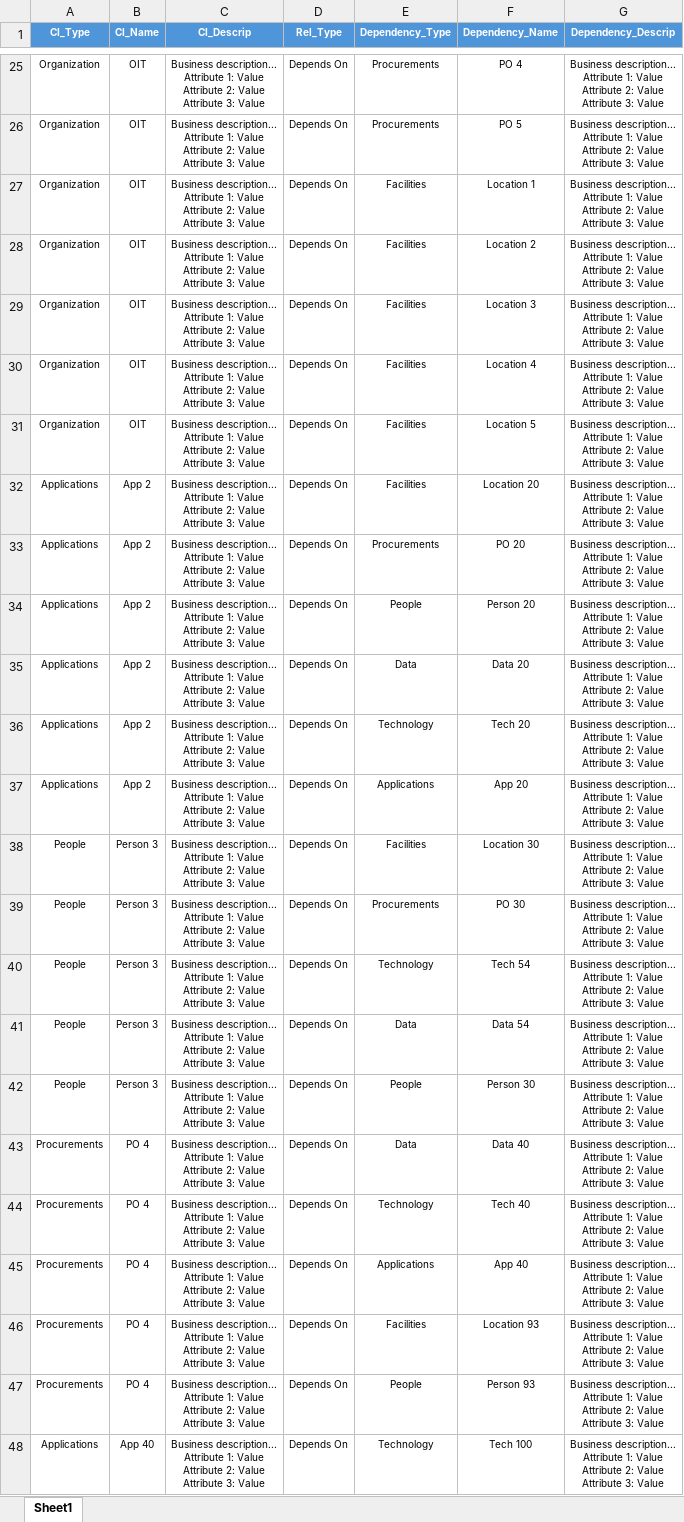
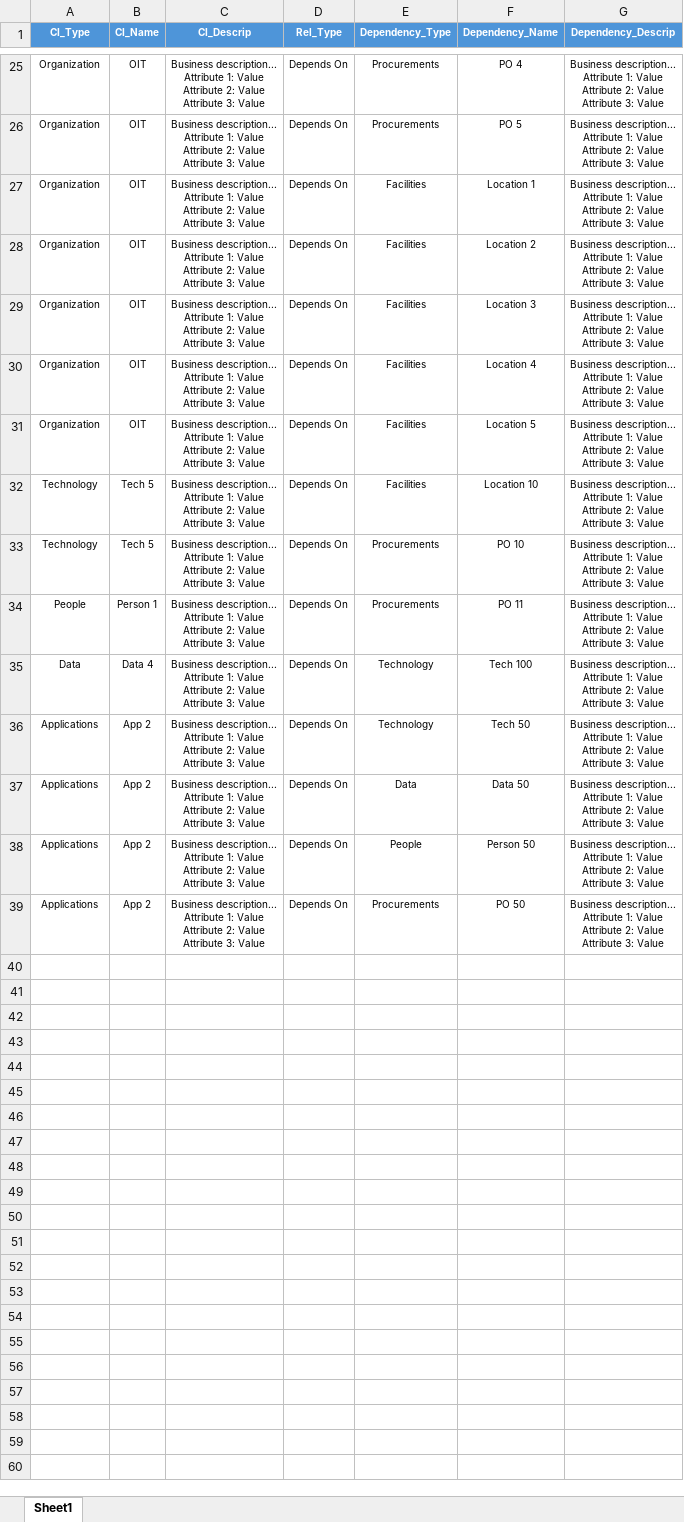
Before and after one commit to Descode8/Network-Diagram-App, an Excel workbook: data/network_diagram.xlsx, sheet Sheet1, drawn as a sheet; only a part is shown, gaps mark what is left out; values as stored, in another font and other column widths than the file's, no borders; removed rows and columns are numbered as before the commit, all else as after; ↵ is a line break in a cell; the diff names each change by its address in the sheet, - before the commit and + after, or states it on an @@ line.

```diff
--- a/data/network_diagram.xlsx (sheet Sheet1)
+++ b/data/network_diagram.xlsx (sheet Sheet1)
-A32:A33 (CI_Type): Applications
+A32:A33 (CI_Type): Technology
-B32:B33 (CI_Name): App 2
+B32:B33 (CI_Name): Tech 5
-F32 (Dependency_Name): Location 20
+F32 (Dependency_Name): Location 10
-F33 (Dependency_Name): PO 20
+F33 (Dependency_Name): PO 10
+row 34: People | Person 1 | Business description... ↵ Attribute 1: Value ↵ Attribute 2: Value ↵ Attribute 3: Value | Depends On | Procurements | PO 11 | Business description... ↵ Attribute 1: Value ↵ Attribute 2: Value ↵ Attribute 3: Value
+row 35: Data | Data 4 | Business description... ↵ Attribute 1: Value ↵ Attribute 2: Value ↵ Attribute 3: Value | Depends On | Technology | Tech 100 | Business description... ↵ Attribute 1: Value ↵ Attribute 2: Value ↵ Attribute 3: Value
-E36 (Dependency_Type): People
+E36 (Dependency_Type): Technology
-F36 (Dependency_Name): Person 20
+F36 (Dependency_Name): Tech 50
-F37 (Dependency_Name): Data 20
+F37 (Dependency_Name): Data 50
-E38 (Dependency_Type): Technology
+E38 (Dependency_Type): People
-F38 (Dependency_Name): Tech 20
+F38 (Dependency_Name): Person 50
-E39 (Dependency_Type): Applications
+E39 (Dependency_Type): Procurements
-F39 (Dependency_Name): App 20
+F39 (Dependency_Name): PO 50
-row 38: People | Person 3 | Business description... ↵ Attribute 1: Value ↵ Attribute 2: Value ↵ Attribute 3: Value | Depends On | Facilities | Location 30 | Business description... ↵ Attribute 1: Value ↵ Attribute 2: Value ↵ Attribute 3: Value
-row 39: People | Person 3 | Business description... ↵ Attribute 1: Value ↵ Attribute 2: Value ↵ Attribute 3: Value | Depends On | Procurements | PO 30 | Business description... ↵ Attribute 1: Value ↵ Attribute 2: Value ↵ Attribute 3: Value
-row 40: People | Person 3 | Business description... ↵ Attribute 1: Value ↵ Attribute 2: Value ↵ Attribute 3: Value | Depends On | Technology | Tech 54 | Business description... ↵ Attribute 1: Value ↵ Attribute 2: Value ↵ Attribute 3: Value
-row 41: People | Person 3 | Business description... ↵ Attribute 1: Value ↵ Attribute 2: Value ↵ Attribute 3: Value | Depends On | Data | Data 54 | Business description... ↵ Attribute 1: Value ↵ Attribute 2: Value ↵ Attribute 3: Value
-row 42: People | Person 3 | Business description... ↵ Attribute 1: Value ↵ Attribute 2: Value ↵ Attribute 3: Value | Depends On | People | Person 30 | Business description... ↵ Attribute 1: Value ↵ Attribute 2: Value ↵ Attribute 3: Value
-row 43: Procurements | PO 4 | Business description... ↵ Attribute 1: Value ↵ Attribute 2: Value ↵ Attribute 3: Value | Depends On | Data | Data 40 | Business description... ↵ Attribute 1: Value ↵ Attribute 2: Value ↵ Attribute 3: Value
-row 44: Procurements | PO 4 | Business description... ↵ Attribute 1: Value ↵ Attribute 2: Value ↵ Attribute 3: Value | Depends On | Technology | Tech 40 | Business description... ↵ Attribute 1: Value ↵ Attribute 2: Value ↵ Attribute 3: Value
-row 45: Procurements | PO 4 | Business description... ↵ Attribute 1: Value ↵ Attribute 2: Value ↵ Attribute 3: Value | Depends On | Applications | App 40 | Business description... ↵ Attribute 1: Value ↵ Attribute 2: Value ↵ Attribute 3: Value
-row 46: Procurements | PO 4 | Business description... ↵ Attribute 1: Value ↵ Attribute 2: Value ↵ Attribute 3: Value | Depends On | Facilities | Location 93 | Business description... ↵ Attribute 1: Value ↵ Attribute 2: Value ↵ Attribute 3: Value
-row 47: Procurements | PO 4 | Business description... ↵ Attribute 1: Value ↵ Attribute 2: Value ↵ Attribute 3: Value | Depends On | People | Person 93 | Business description... ↵ Attribute 1: Value ↵ Attribute 2: Value ↵ Attribute 3: Value
-row 48: Applications | App 40 | Business description... ↵ Attribute 1: Value ↵ Attribute 2: Value ↵ Attribute 3: Value | Depends On | Technology | Tech 100 | Business description... ↵ Attribute 1: Value ↵ Attribute 2: Value ↵ Attribute 3: Value
```
Also changed, not shown: 3 other files.
